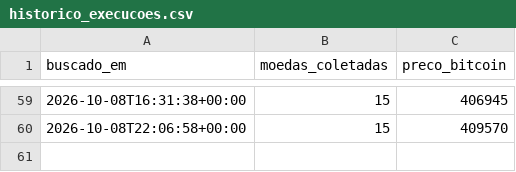
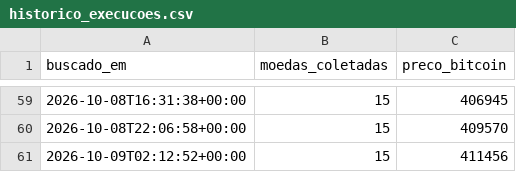
Before and after one commit to jvtdemiranda/dashboard-criptomoedas-api, a CSV file: data/historico_execucoes.csv, drawn as a sheet; only a part is shown, gaps mark what is left out.

```diff
--- a/data/historico_execucoes.csv
+++ b/data/historico_execucoes.csv
@@ -60 +60,2 @@ buscado_em,moedas_coletadas,preco_bitcoin
 2026-10-08T22:06:58+00:00,15,409570
+2026-10-09T02:12:52+00:00,15,411456
```
Also changed, not shown: 2 other files.
